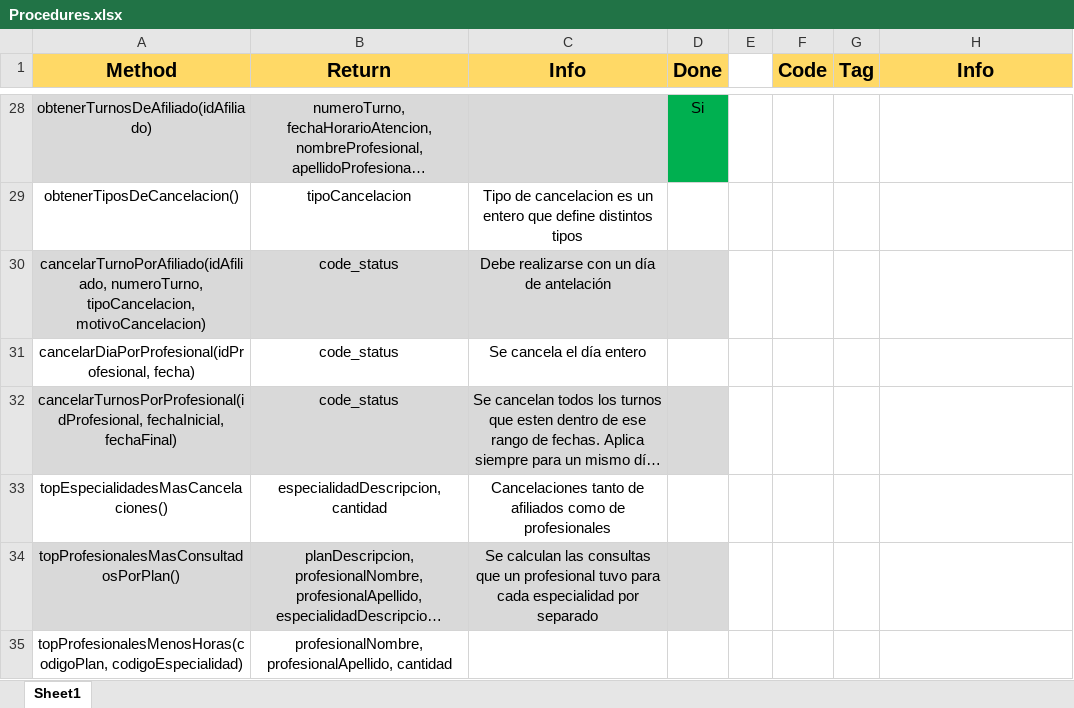
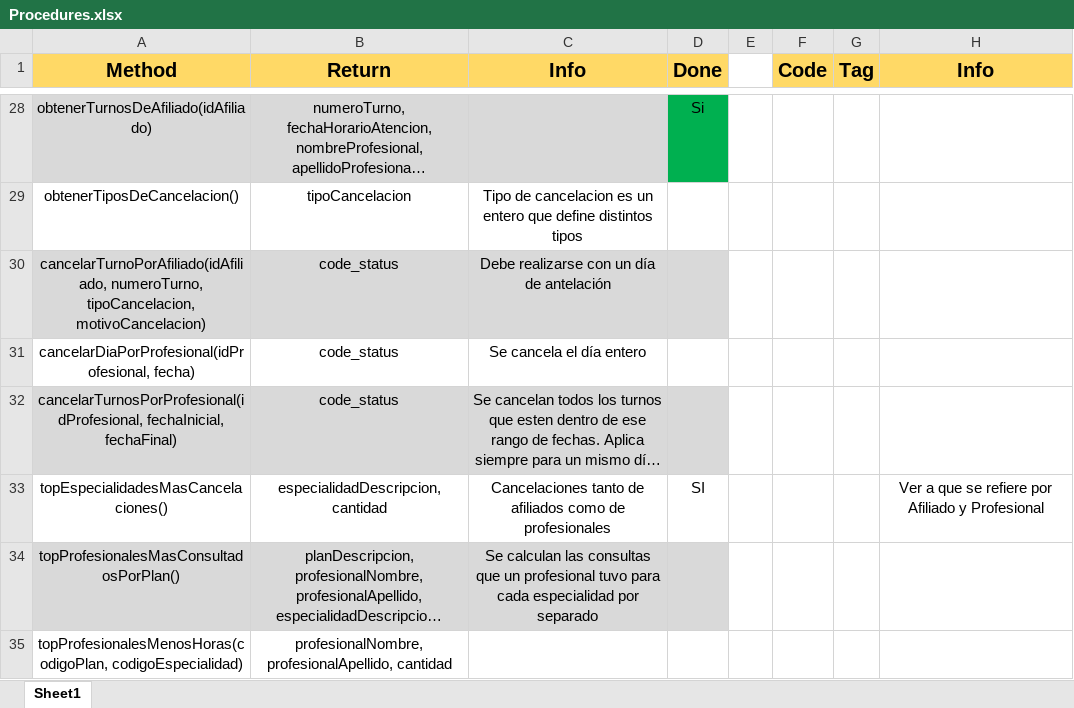
Before and after one commit to PabloAlice/Clinica-gdd-tp, an Excel workbook: Procedures.xlsx, sheet Sheet1, drawn as a sheet; only a part is shown, gaps mark what is left out; long unchanged cells end in …; values as stored, in another font and other column widths than the file's, no borders; the diff names each change by its address in the sheet, - before the commit and + after, or states it on an @@ line.

Commit message:
Actualizo excel y ProcedimientoVictor con topEspecialidadesMasCancelaciones

```diff
--- a/Procedures.xlsx (sheet Sheet1)
+++ b/Procedures.xlsx (sheet Sheet1)
-D33 (Done): (empty)
+D33 (Done): SI
-H33 (Info): (empty)
+H33 (Info): Ver a que se refiere por Afiliado y Profesional
```
Also changed, not shown: 1 other file.
